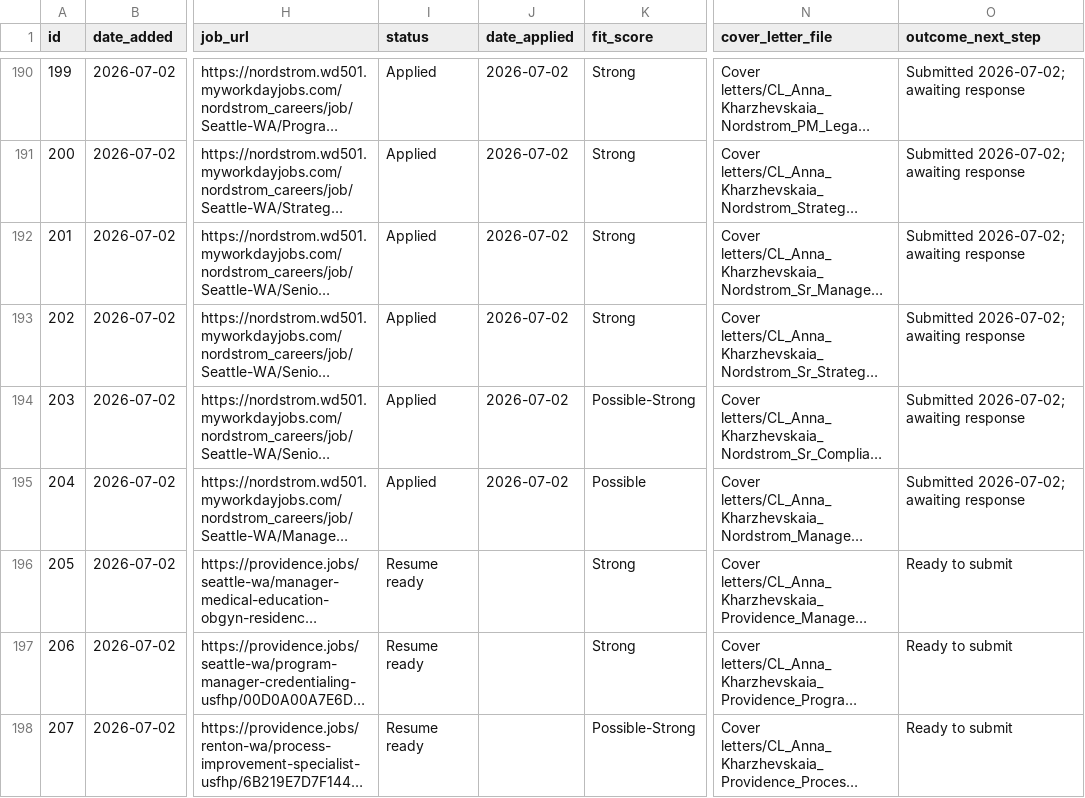
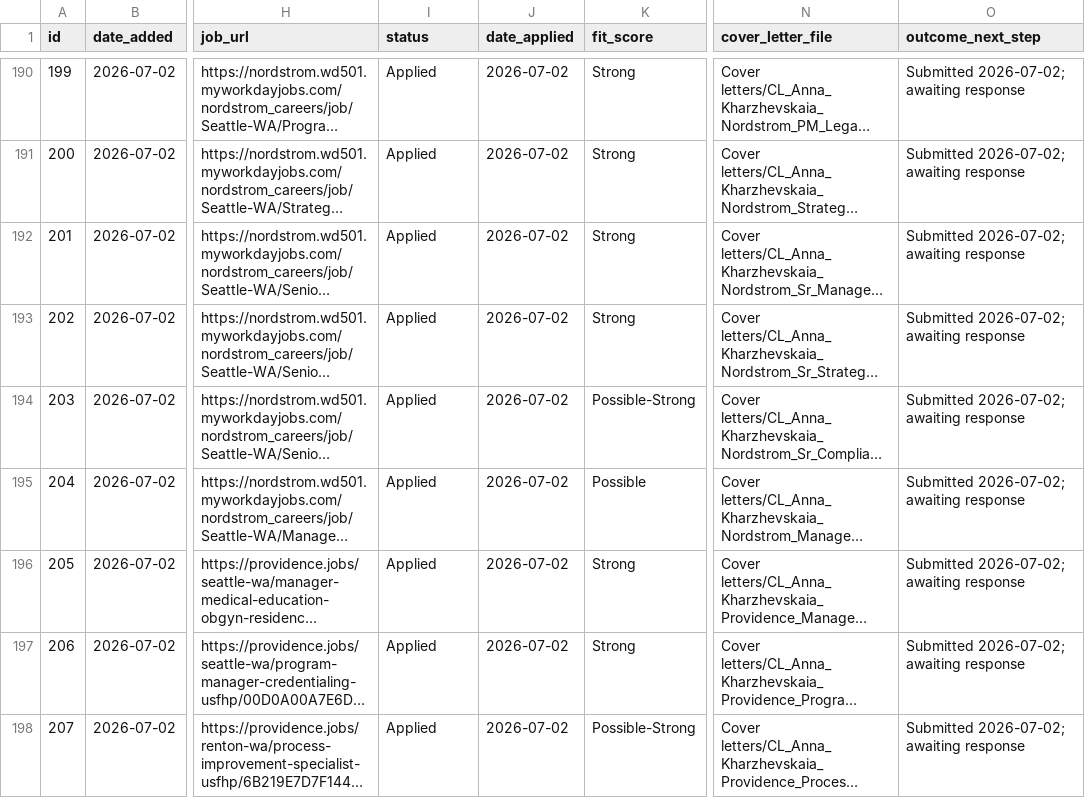
Before and after one commit to undrsky/t32tfoes3m, a CSV file: applications_tracker.csv, drawn as a sheet; only a part is shown, gaps mark what is left out; long unchanged cells end in …; the diff names each change by its address in the sheet, - before the commit and + after, or states it on an @@ line.

Commit message:
Providence x3 applied 2026-07-02 [skip ci]

```diff
--- a/applications_tracker.csv
+++ b/applications_tracker.csv
-I196:I198 (status): Resume ready
+I196:I198 (status): Applied
-J196:J198 (date_applied): (empty)
+J196:J198 (date_applied): 2026-07-02
-O196:O198 (outcome_next_step): Ready to submit
+O196:O198 (outcome_next_step): Submitted 2026-07-02; awaiting response
```
Also changed, not shown: 1 other file.
